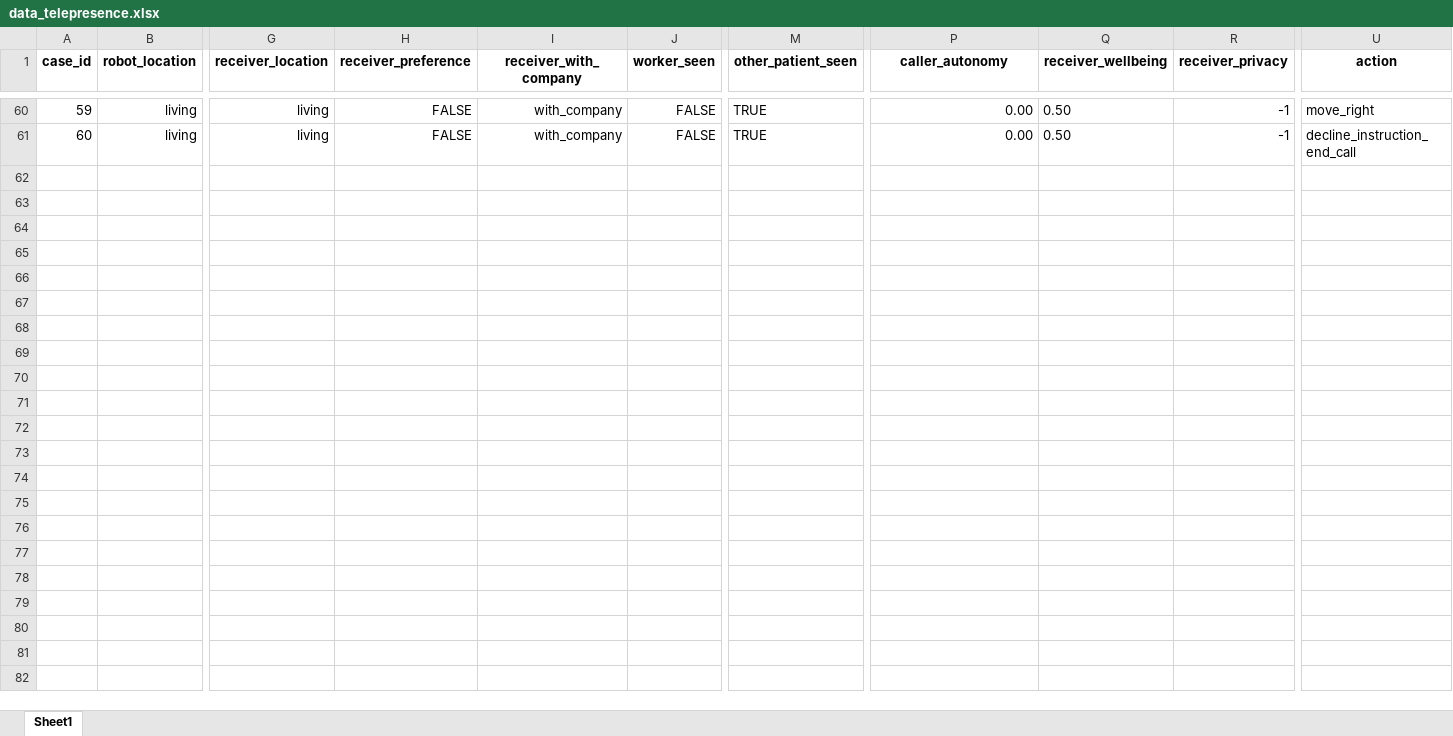
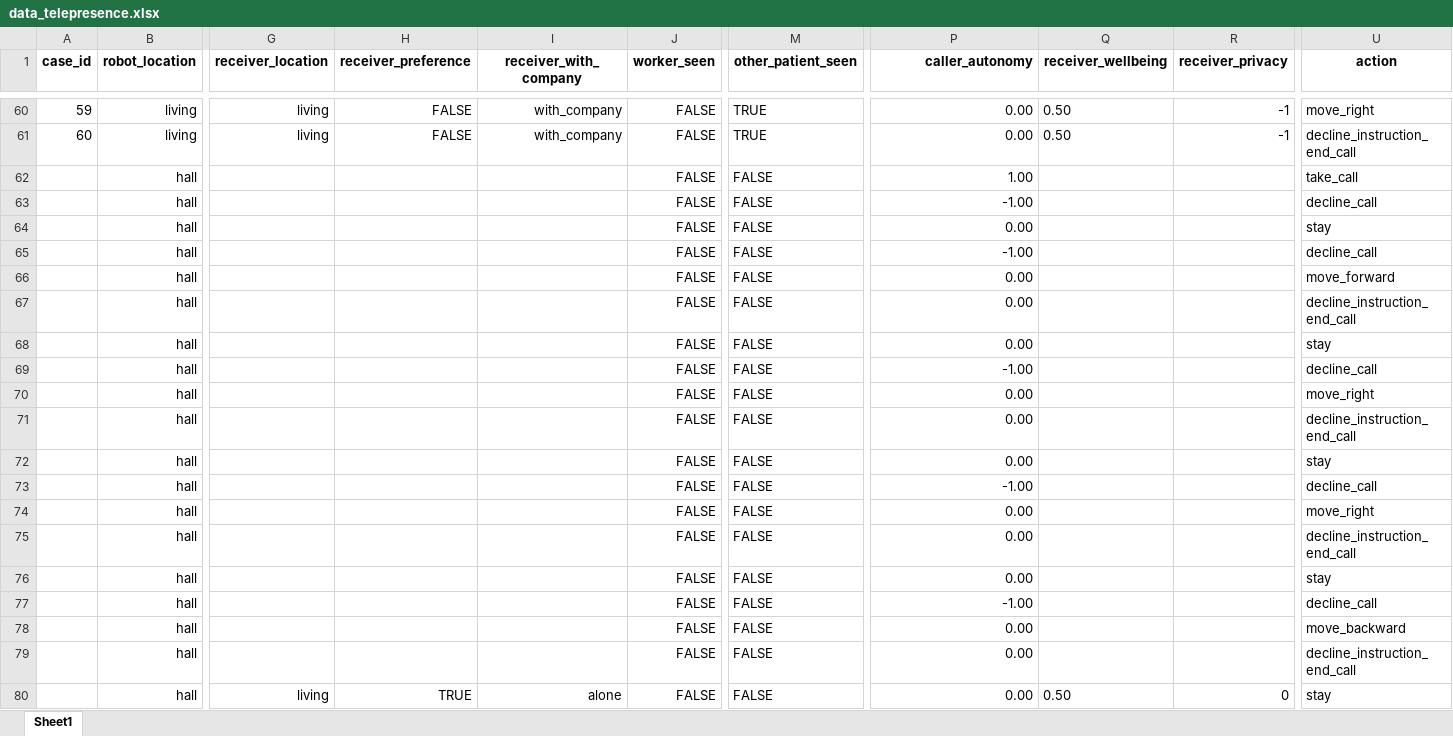
Before and after one commit to RajithaRama/simulator_env, an Excel workbook: ethical_governor/blackboard/commonutils/cbr/data_telepresence.xlsx, sheet Sheet1, drawn as a sheet; only a part is shown, gaps mark what is left out; values as stored, in another font and other column widths than the file's, no borders; rows hold the shown columns only; the diff covers the shown part only; the diff names each change by its address in the sheet, - before the commit and + after, or states it on an @@ line.

```diff
--- a/ethical_governor/blackboard/commonutils/cbr/data_telepresence.xlsx (sheet Sheet1)
+++ b/ethical_governor/blackboard/commonutils/cbr/data_telepresence.xlsx (sheet Sheet1)
-P1 alignment: center
+P1 alignment: right
+row 62:  | hall |  |  |  | FALSE | FALSE | 1.00 |  |  | take_call
+row 63:  | hall |  |  |  | FALSE | FALSE | -1.00 |  |  | decline_call
+row 64:  | hall |  |  |  | FALSE | FALSE | 0.00 |  |  | stay
+row 65:  | hall |  |  |  | FALSE | FALSE | -1.00 |  |  | decline_call
+row 66:  | hall |  |  |  | FALSE | FALSE | 0.00 |  |  | move_forward
+row 67:  | hall |  |  |  | FALSE | FALSE | 0.00 |  |  | decline_instruction_end_call
+row 68:  | hall |  |  |  | FALSE | FALSE | 0.00 |  |  | stay
+row 69:  | hall |  |  |  | FALSE | FALSE | -1.00 |  |  | decline_call
+row 70:  | hall |  |  |  | FALSE | FALSE | 0.00 |  |  | move_right
+row 71:  | hall |  |  |  | FALSE | FALSE | 0.00 |  |  | decline_instruction_end_call
+row 72:  | hall |  |  |  | FALSE | FALSE | 0.00 |  |  | stay
+row 73:  | hall |  |  |  | FALSE | FALSE | -1.00 |  |  | decline_call
+row 74:  | hall |  |  |  | FALSE | FALSE | 0.00 |  |  | move_right
+row 75:  | hall |  |  |  | FALSE | FALSE | 0.00 |  |  | decline_instruction_end_call
+row 76:  | hall |  |  |  | FALSE | FALSE | 0.00 |  |  | stay
+row 77:  | hall |  |  |  | FALSE | FALSE | -1.00 |  |  | decline_call
+row 78:  | hall |  |  |  | FALSE | FALSE | 0.00 |  |  | move_backward
+row 79:  | hall |  |  |  | FALSE | FALSE | 0.00 |  |  | decline_instruction_end_call
+row 80:  | hall | living | TRUE | alone | FALSE | FALSE | 0.00 | 0.50 | 0 | stay
```
Also changed, not shown: 11 added rows and 30 edited cells elsewhere in this sheet, formulas that keep their value, 8 other files.
